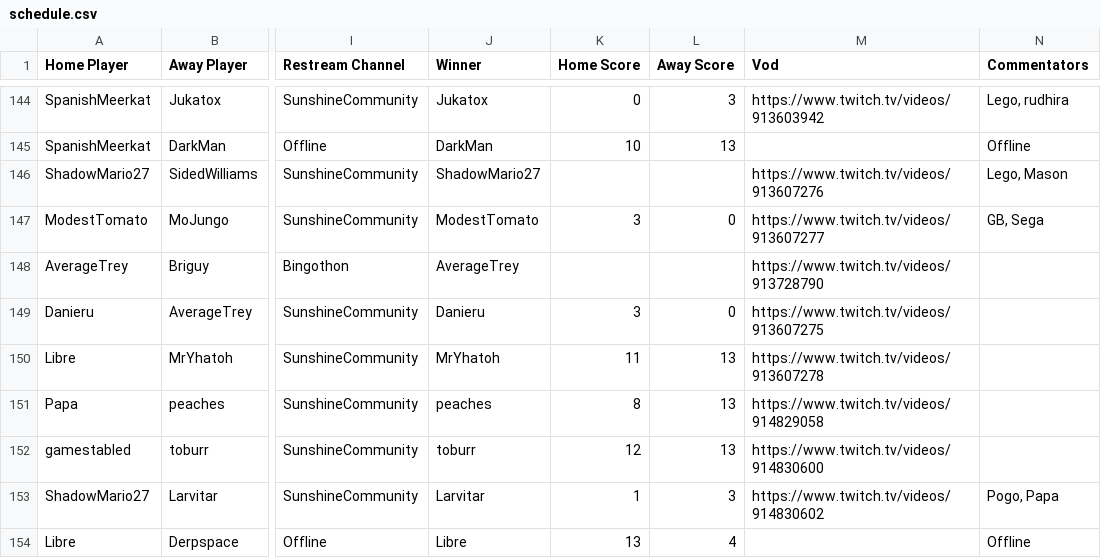
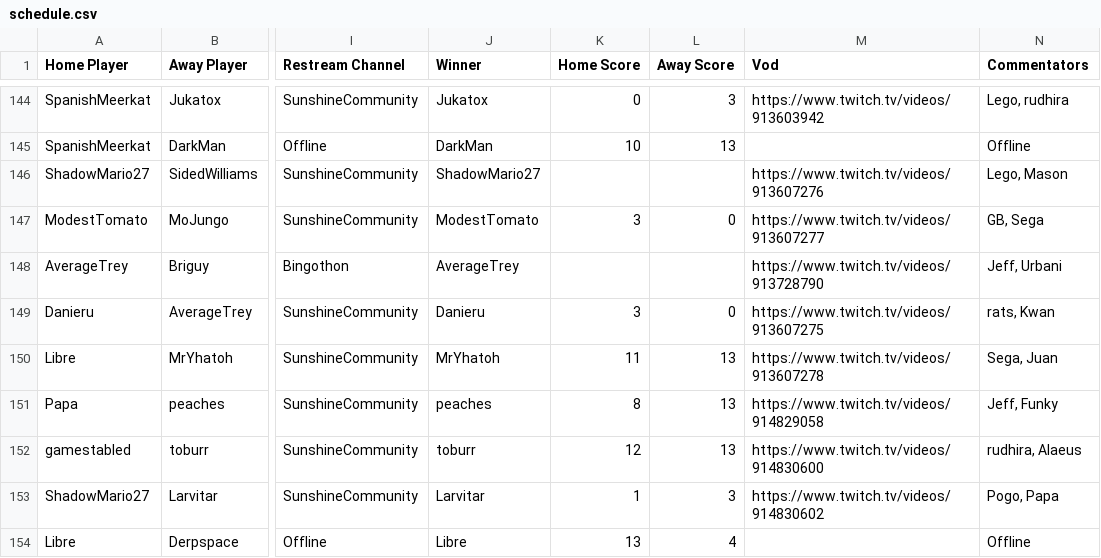
Before and after one commit to Lego6245/sms.bingo, a CSV file: schedule.csv, drawn as a sheet; only a part is shown, gaps mark what is left out; the diff covers the shown part only; the diff names each change by its address in the sheet, - before the commit and + after, or states it on an @@ line.

Commit message:
Updating Schedule

```diff
--- a/schedule.csv
+++ b/schedule.csv
-N148 (Commentators): (empty)
+N148 (Commentators): Jeff, Urbani
-N149 (Commentators): (empty)
+N149 (Commentators): rats, Kwan
-N150 (Commentators): (empty)
+N150 (Commentators): Sega, Juan
-N151 (Commentators): (empty)
+N151 (Commentators): Jeff, Funky
-N152 (Commentators): (empty)
+N152 (Commentators): rudhira, Alaeus
```
Also changed, not shown: 6 edited cells elsewhere in this file.
